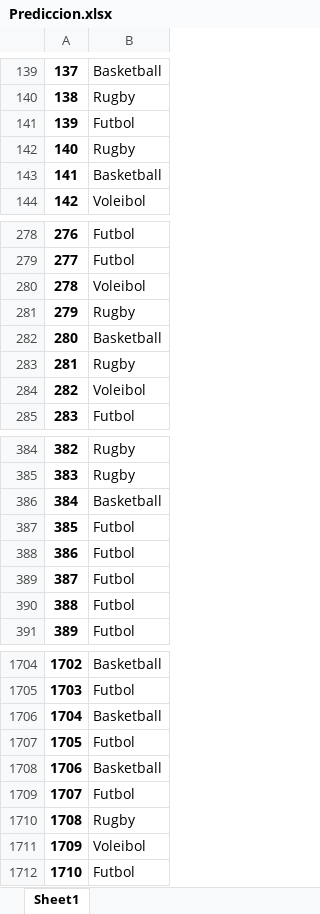
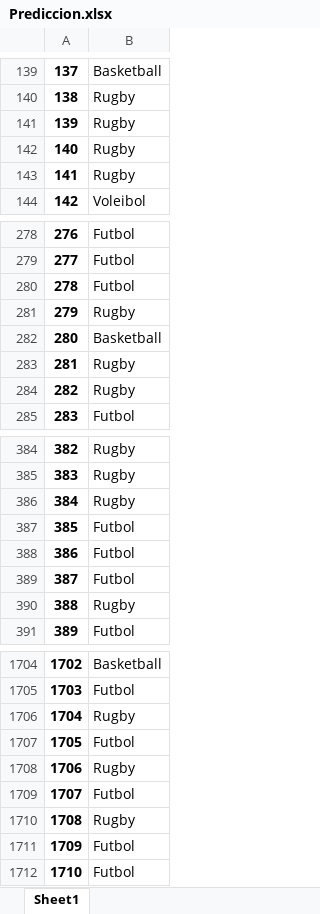
Before and after one commit to federicobecona/machine-learning-portfolio, an Excel workbook: ut3/PDs/UT3-TA7/Sci Kit Learn/Prediccion.xlsx, sheet Sheet1, drawn as a sheet; only a part is shown, gaps mark what is left out; values as stored, in another font and other column widths than the file's, no borders; the diff covers the shown part only; the diff names each change by its address in the sheet, - before the commit and + after, or states it on an @@ line.

```diff
--- a/ut3/PDs/UT3-TA7/Sci Kit Learn/Prediccion.xlsx (sheet Sheet1)
+++ b/ut3/PDs/UT3-TA7/Sci Kit Learn/Prediccion.xlsx (sheet Sheet1)
-B141: Futbol
+B141: Rugby
-B143: Basketball
+B143: Rugby
-B280: Voleibol
+B280: Futbol
-B284: Voleibol
+B284: Rugby
-B386: Basketball
+B386: Rugby
-B390: Futbol
+B390: Rugby
-B1706: Basketball
+B1706: Rugby
-B1708: Basketball
+B1708: Rugby
-B1711: Voleibol
+B1711: Futbol
```
Also changed, not shown: 37 edited cells elsewhere in this sheet, ut3/PDs/UT3-TA7/Comparación Rapid Miner Sci Kit Learn.xlsx, web/src/assets/downloads/Comparación Rapid Miner Sci Kit Learn.xlsx, 9 other files.
